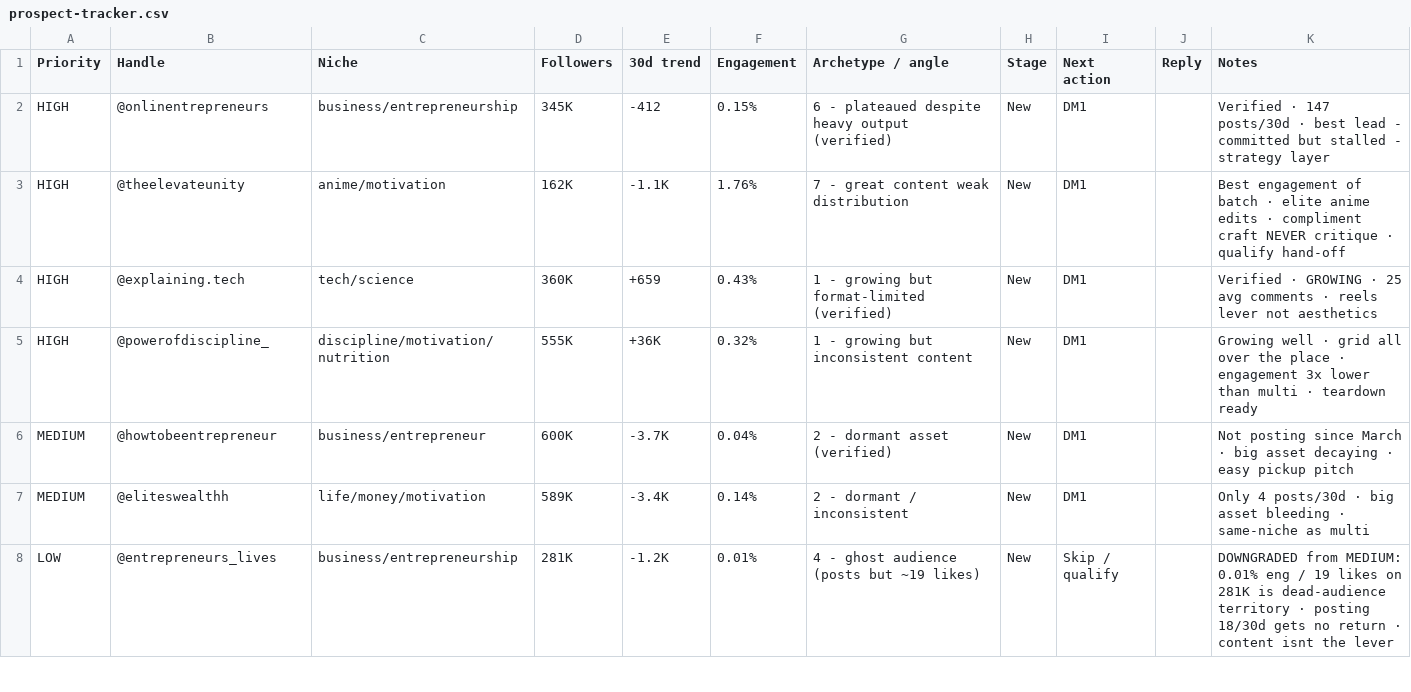
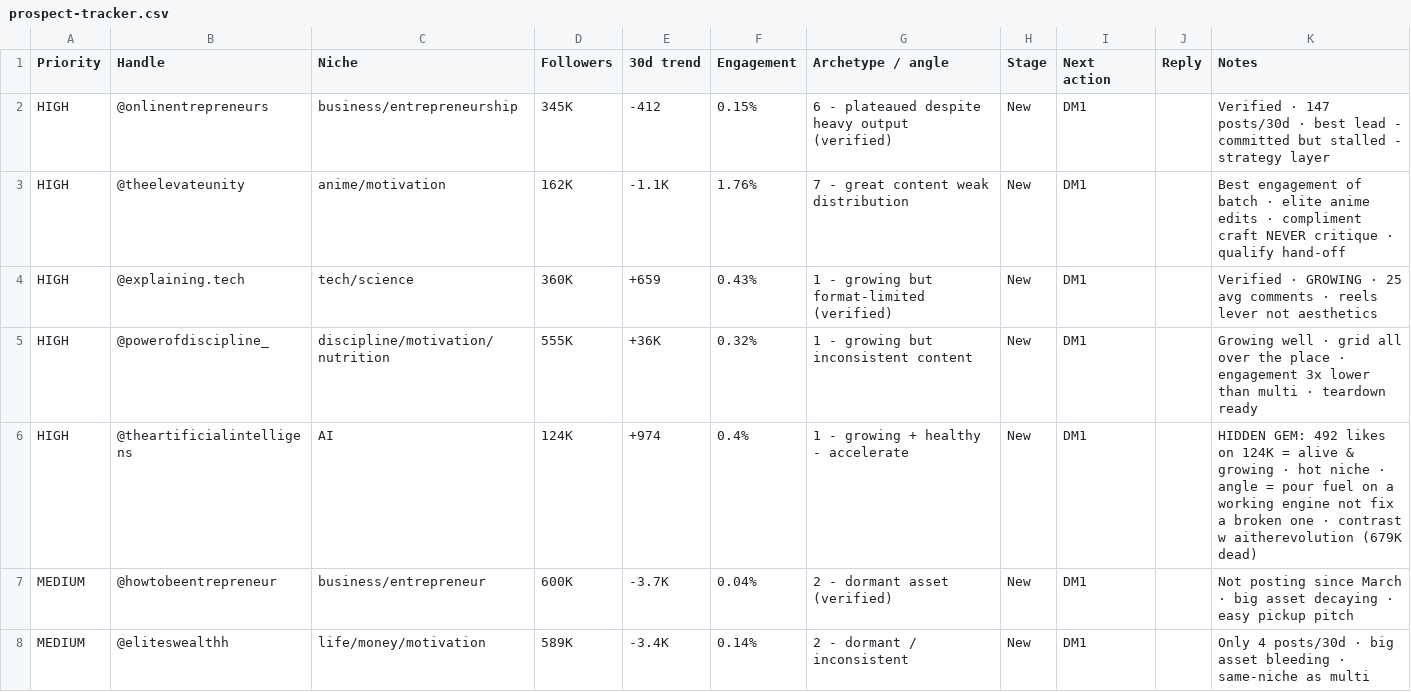
Before and after one commit to tychoschwartz/content-pagescaling, a CSV file: outreach/prospect-tracker.csv, drawn as a sheet; only a part is shown; the shorter side is filled out with more unchanged rows; the diff names each change by its address in the sheet, - before the commit and + after, or states it on an @@ line.

```diff
--- a/outreach/prospect-tracker.csv
+++ b/outreach/prospect-tracker.csv
+row 6: HIGH | @theartificialintelligens | AI | 124K | +974 | 0.4% | 1 - growing + healthy - accelerate | New | DM1 |  | HIDDEN GEM: 492 likes on 124K = alive & growing · hot niche · angle = pour fuel on a working engine not fix a broken one · contrast w aitherevolution (679K dead)
```
